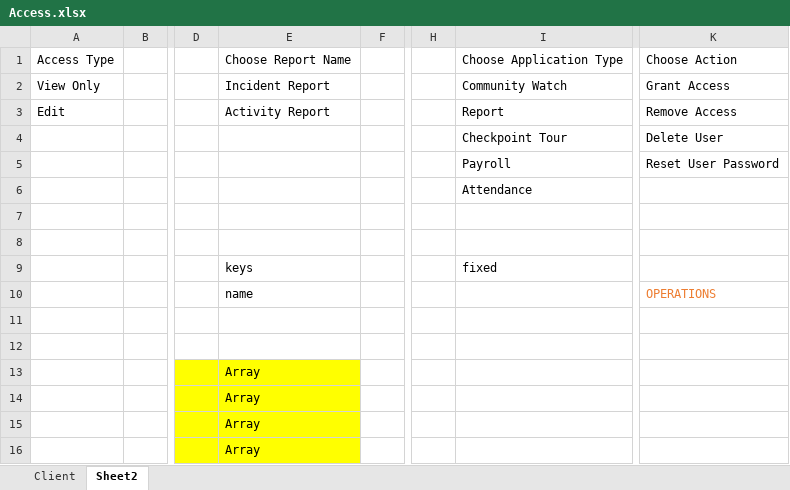
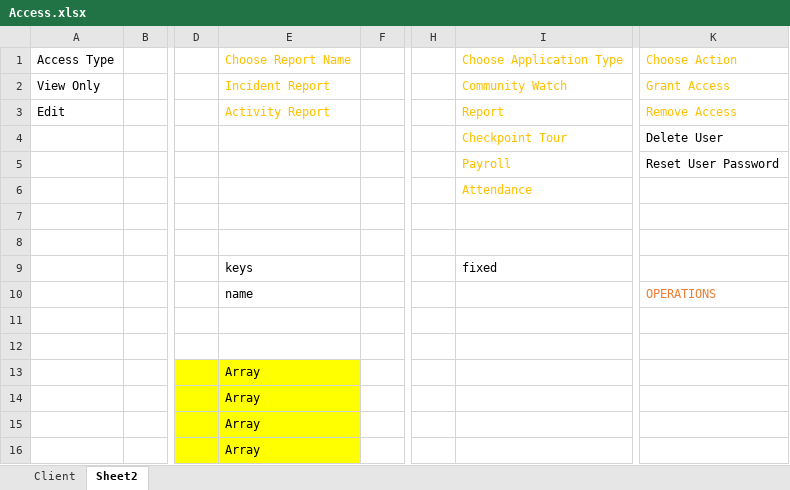
Before and after one commit to chandelyash2/maximalWebsite, an Excel workbook: req/Access.xlsx, sheet Sheet2, drawn as a sheet; only a part is shown, gaps mark what is left out; values as stored, in another font and other column widths than the file's, no borders; the diff names each change by its address in the sheet, - before the commit and + after, or states it on an @@ line.

```diff
--- a/req/Access.xlsx (sheet Sheet2)
+++ b/req/Access.xlsx (sheet Sheet2)
-E1:E3 text colour: black
+E1:E3 text colour: #FFC000
-I1:I6 text colour: black
+I1:I6 text colour: #FFC000
-K1:K3 text colour: black
+K1:K3 text colour: #FFC000
```
Also changed, not shown: 2 other files.
